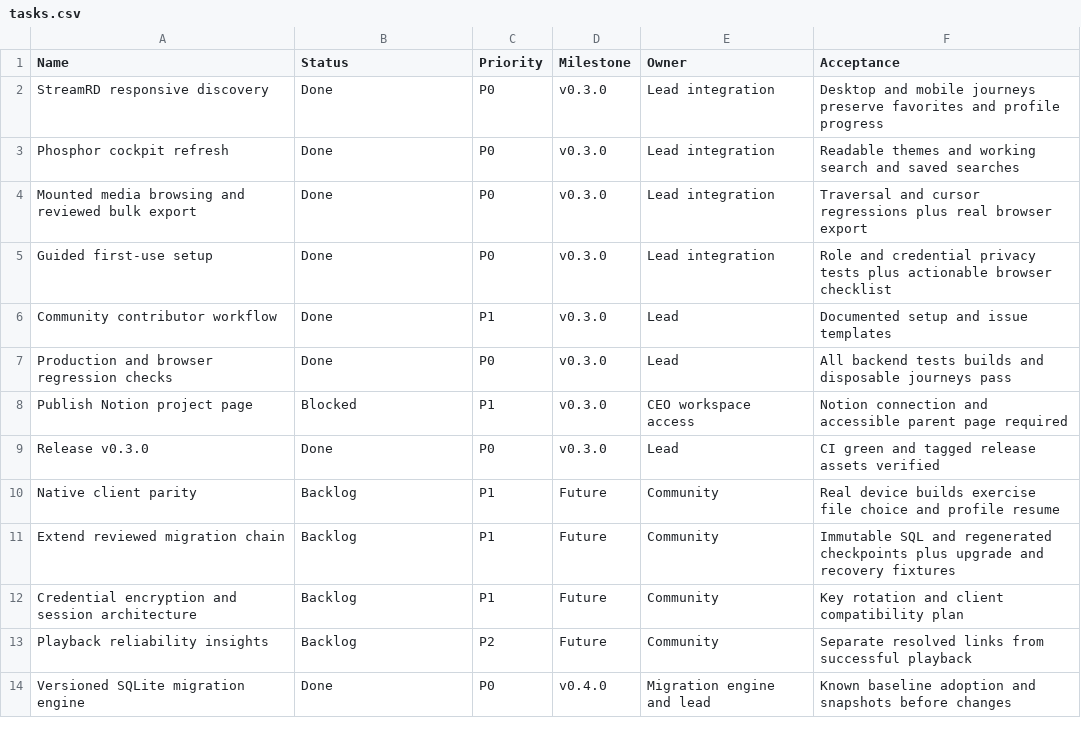
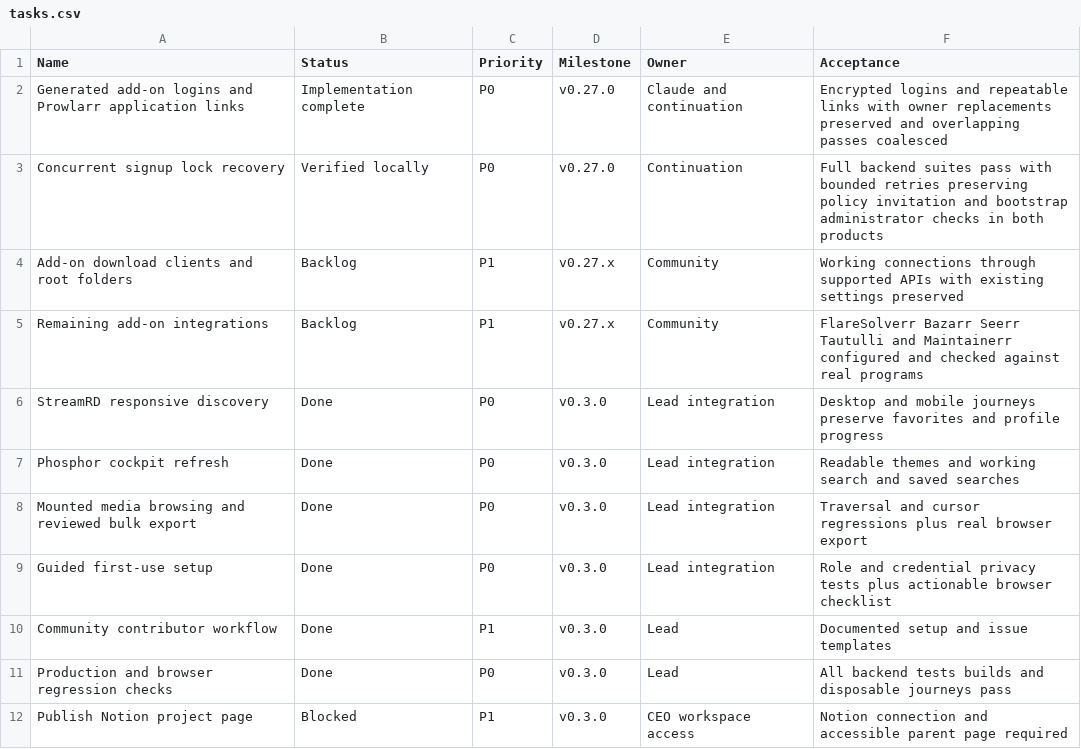
Before and after one commit to Installation-04/StreamRD, a CSV file: docs/product/tasks.csv, drawn as a sheet; only a part is shown; the shorter side is filled out with more unchanged rows.

Commit message:
fix: preserve add-on logins and retry signup contention

```diff
--- a/docs/product/tasks.csv
+++ b/docs/product/tasks.csv
@@ -1,2 +1,6 @@
 Name,Status,Priority,Milestone,Owner,Acceptance
+Generated add-on logins and Prowlarr application links,Implementation complete,P0,v0.27.0,Claude and continuation,Encrypted logins and repeatable links with owner replacements preserved and overlapping passes coalesced
+Concurrent signup lock recovery,Verified locally,P0,v0.27.0,Continuation,Full backend suites pass with bounded retries preserving policy invitation and bootstrap administrator checks in both products
+Add-on download clients and root folders,Backlog,P1,v0.27.x,Community,Working connections through supported APIs with existing settings preserved
+Remaining add-on integrations,Backlog,P1,v0.27.x,Community,FlareSolverr Bazarr Seerr Tautulli and Maintainerr configured and checked against real programs
 StreamRD responsive discovery,Done,P0,v0.3.0,Lead integration,Desktop and mobile journeys preserve favorites and profile progress
```
Also changed, not shown: 12 other files.
